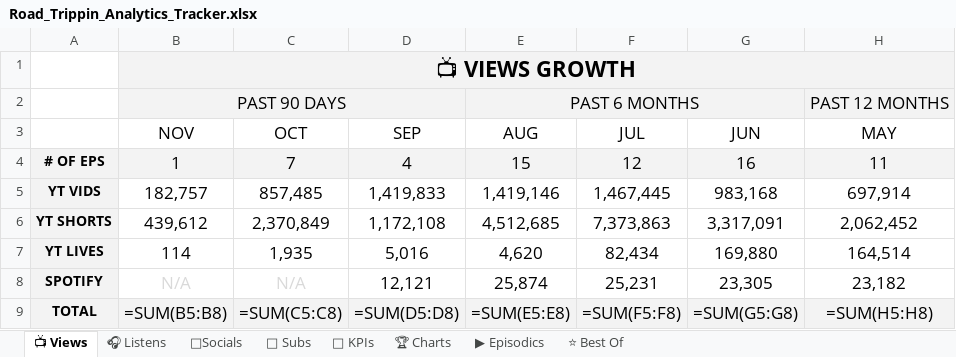
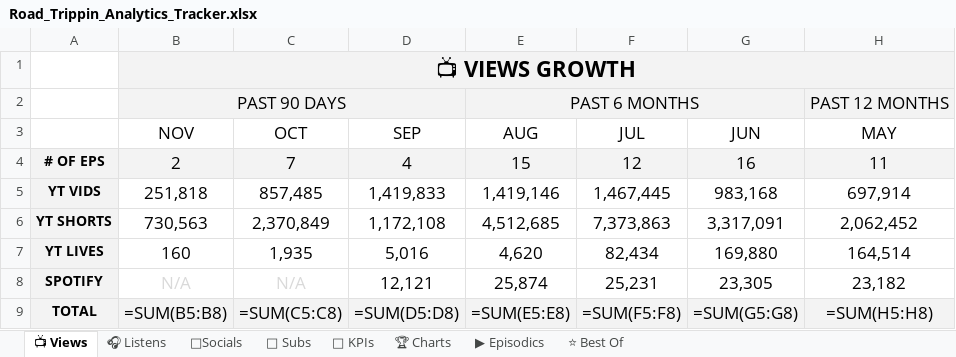
Before and after one commit to raindelaymedia/roadtrippin, an Excel workbook: master/shows/road_trippin/data/Road_Trippin_Analytics_Tracker.xlsx, sheet 📺 Views, drawn as a sheet; only a part is shown; values as stored, in another font and other column widths than the file's, no borders; formulas without a stored value are shown as written; the diff names each change by its address in the sheet, - before the commit and + after, or states it on an @@ line.

```diff
--- a/master/shows/road_trippin/data/Road_Trippin_Analytics_Tracker.xlsx (sheet 📺 Views)
+++ b/master/shows/road_trippin/data/Road_Trippin_Analytics_Tracker.xlsx (sheet 📺 Views)
-B4 (NOV): 1
+B4 (NOV): 2
-B5 (NOV): 182,757
+B5 (NOV): 251,818
-B6 (NOV): 439,612
+B6 (NOV): 730,563
-B7 (NOV): 114
+B7 (NOV): 160
```
Also changed, not shown: sheet 👥 Subs, sheet ⭐ Best Of, sheet 🔑 KPIs, sheet ▶ Episodics, sheet 🎧 Listens, 41 other files.
